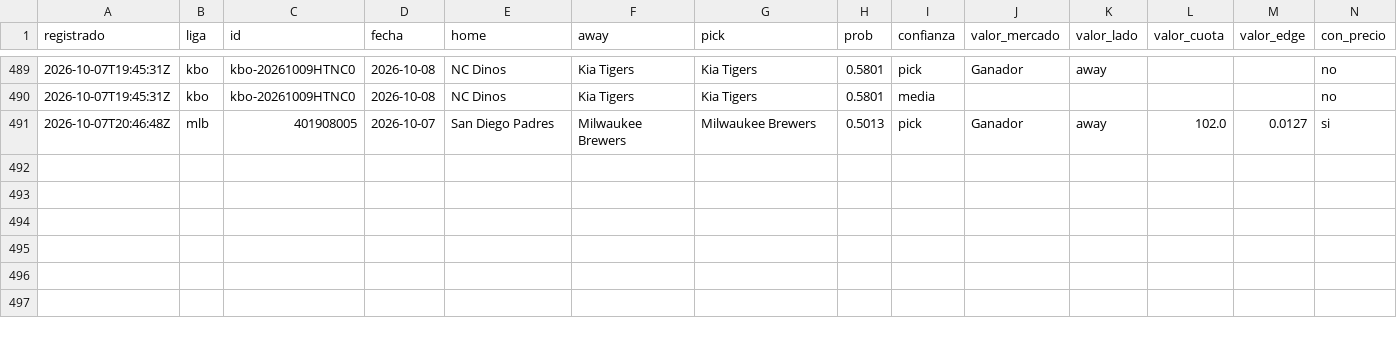
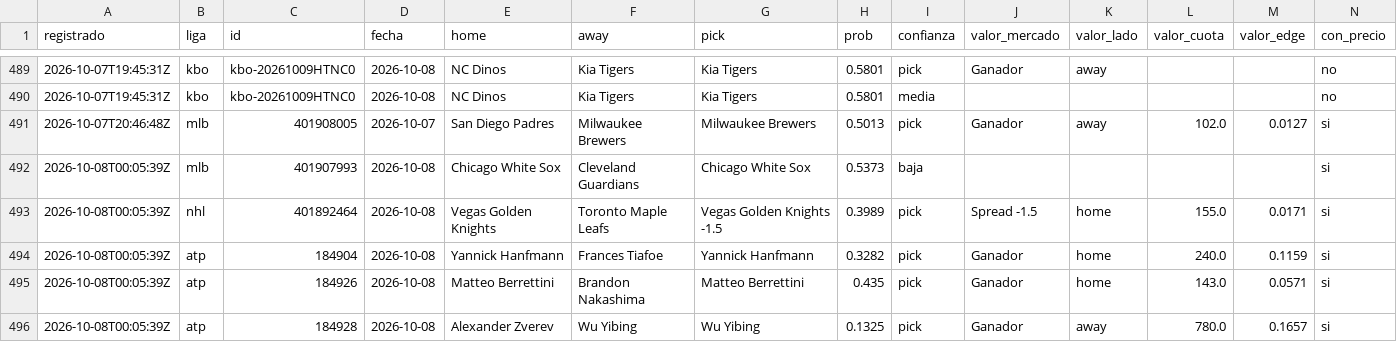
Before and after one commit to tenisman12/edgeline, a CSV file: salida/historial_picks.csv, drawn as a sheet; only a part is shown, gaps mark what is left out; rows hold the shown columns only; the diff names each change by its address in the sheet, - before the commit and + after, or states it on an @@ line.

```diff
--- a/salida/historial_picks.csv
+++ b/salida/historial_picks.csv
+row 492: 2026-10-08T00:05:39Z | mlb | 401907993 | 2026-10-08 | Chicago White Sox | Cleveland Guardians | Chicago White Sox | 0.5373 | baja |  |  |  |  | si
+row 493: 2026-10-08T00:05:39Z | nhl | 401892464 | 2026-10-08 | Vegas Golden Knights | Toronto Maple Leafs | Vegas Golden Knights -1.5 | 0.3989 | pick | Spread -1.5 | home | 155.0 | 0.0171 | si
+row 494: 2026-10-08T00:05:39Z | atp | 184904 | 2026-10-08 | Yannick Hanfmann | Frances Tiafoe | Yannick Hanfmann | 0.3282 | pick | Ganador | home | 240.0 | 0.1159 | si
+row 495: 2026-10-08T00:05:39Z | atp | 184926 | 2026-10-08 | Matteo Berrettini | Brandon Nakashima | Matteo Berrettini | 0.435 | pick | Ganador | home | 143.0 | 0.0571 | si
+row 496: 2026-10-08T00:05:39Z | atp | 184928 | 2026-10-08 | Alexander Zverev | Wu Yibing | Wu Yibing | 0.1325 | pick | Ganador | away | 780.0 | 0.1657 | si
```
Also changed, not shown: salida/historial_calificado.csv, salida/historial_picks_dia.csv, 43 other files.
